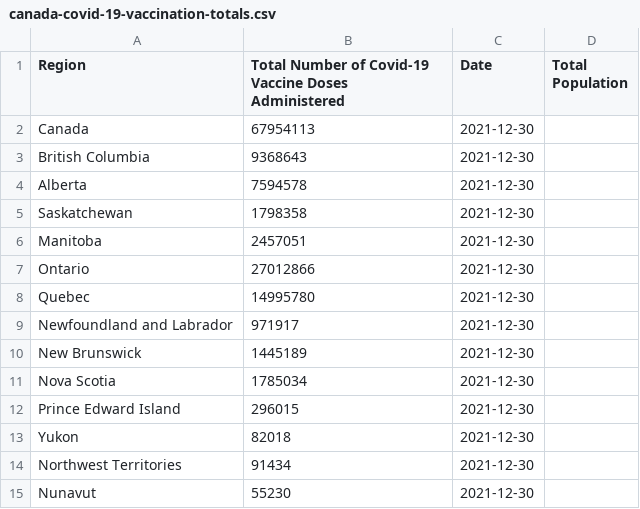
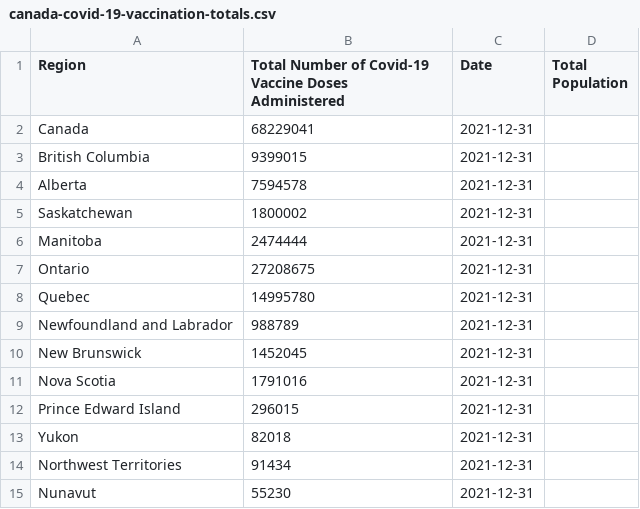
Before and after one commit to kim2552/onlydata, a CSV file: src/assets/canada-covid-19-vaccination-totals.csv, drawn as a sheet.

```diff
--- a/src/assets/canada-covid-19-vaccination-totals.csv
+++ b/src/assets/canada-covid-19-vaccination-totals.csv
@@ -1,15 +1,15 @@
 Region,Total Number of Covid-19 Vaccine Doses Administered,Date,Total Population
-Canada,67954113,2021-12-30
-British Columbia,9368643,2021-12-30
-Alberta,7594578,2021-12-30
-Saskatchewan,1798358,2021-12-30
-Manitoba,2457051,2021-12-30
-Ontario,27012866,2021-12-30
-Quebec,14995780,2021-12-30
-Newfoundland and Labrador,971917,2021-12-30
-New Brunswick,1445189,2021-12-30
-Nova Scotia,1785034,2021-12-30
-Prince Edward Island,296015,2021-12-30
-Yukon,82018,2021-12-30
-Northwest Territories,91434,2021-12-30
-Nunavut,55230,2021-12-30
+Canada,68229041,2021-12-31
+British Columbia,9399015,2021-12-31
+Alberta,7594578,2021-12-31
+Saskatchewan,1800002,2021-12-31
+Manitoba,2474444,2021-12-31
+Ontario,27208675,2021-12-31
+Quebec,14995780,2021-12-31
+Newfoundland and Labrador,988789,2021-12-31
+New Brunswick,1452045,2021-12-31
+Nova Scotia,1791016,2021-12-31
+Prince Edward Island,296015,2021-12-31
+Yukon,82018,2021-12-31
+Northwest Territories,91434,2021-12-31
+Nunavut,55230,2021-12-31
```
